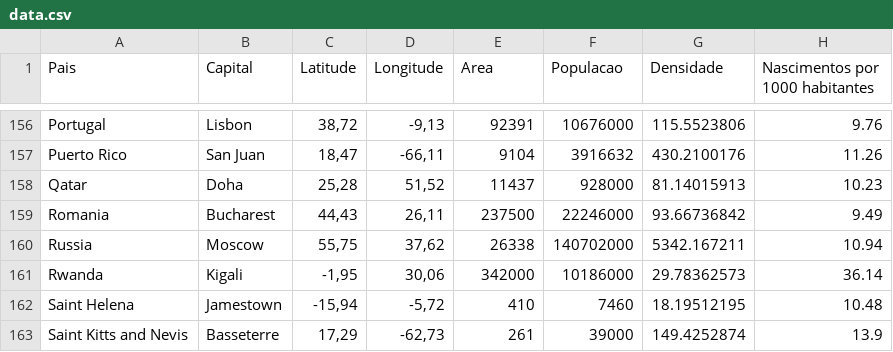
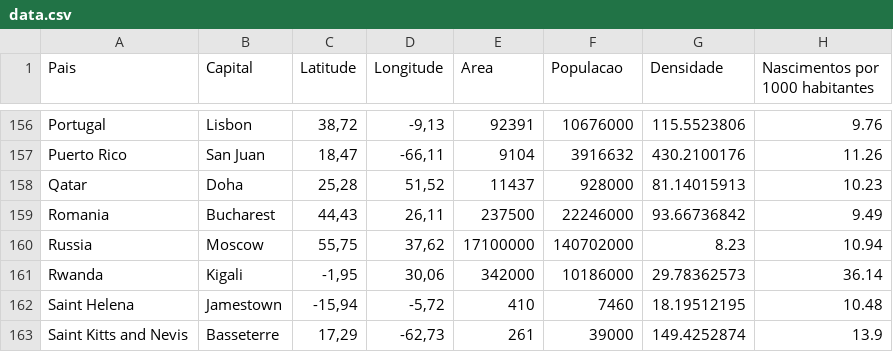
Before and after one commit to EdDuarte/living-globe, a CSV file: data.csv, drawn as a sheet; only a part is shown, gaps mark what is left out; the diff names each change by its address in the sheet, - before the commit and + after, or states it on an @@ line.

Commit message:
Some changes on data.csv. Bar colors still with problems

```diff
--- a/data.csv
+++ b/data.csv
-E160 (Area): 26338
+E160 (Area): 17100000
-G160 (Densidade): 5342.167211
+G160 (Densidade): 8.23
```
Also changed, not shown: 1 other file.
